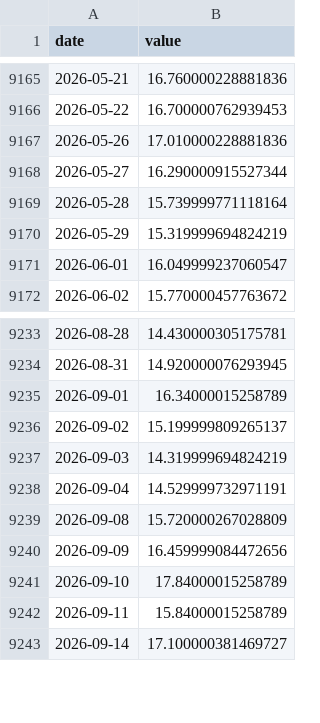
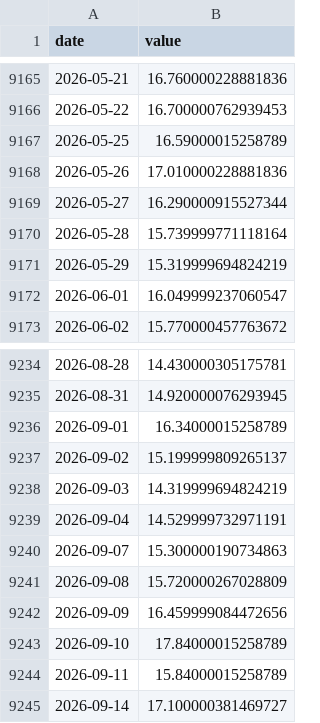
Before and after one commit to kunchan70-creator/asset-timing, a CSV file: data/daily/y_vix.csv, drawn as a sheet; only a part is shown, gaps mark what is left out; the diff names each change by its address in the sheet, - before the commit and + after, or states it on an @@ line.

```diff
--- a/data/daily/y_vix.csv
+++ b/data/daily/y_vix.csv
+row 9167: 2026-05-25 | 16.59000015258789
+row 9240: 2026-09-07 | 15.300000190734863
```
Also changed, not shown: data/daily/y_corp_m.csv, data/daily/y_em_f.csv, 48 other files.
